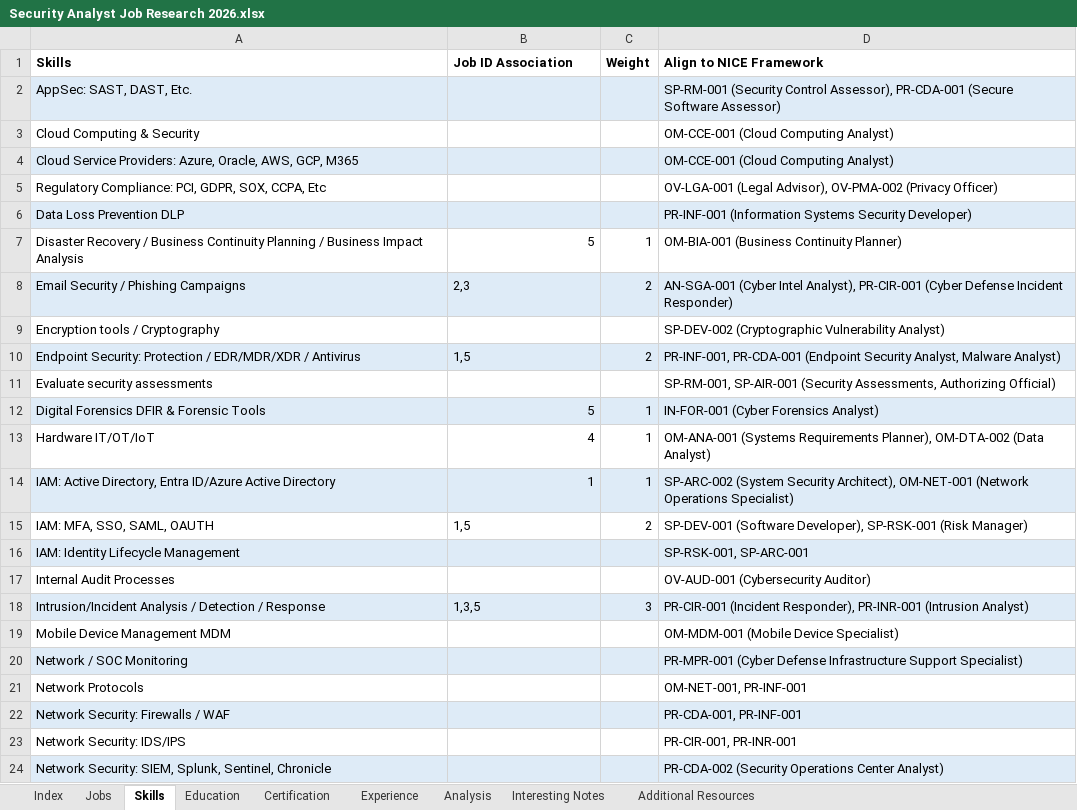
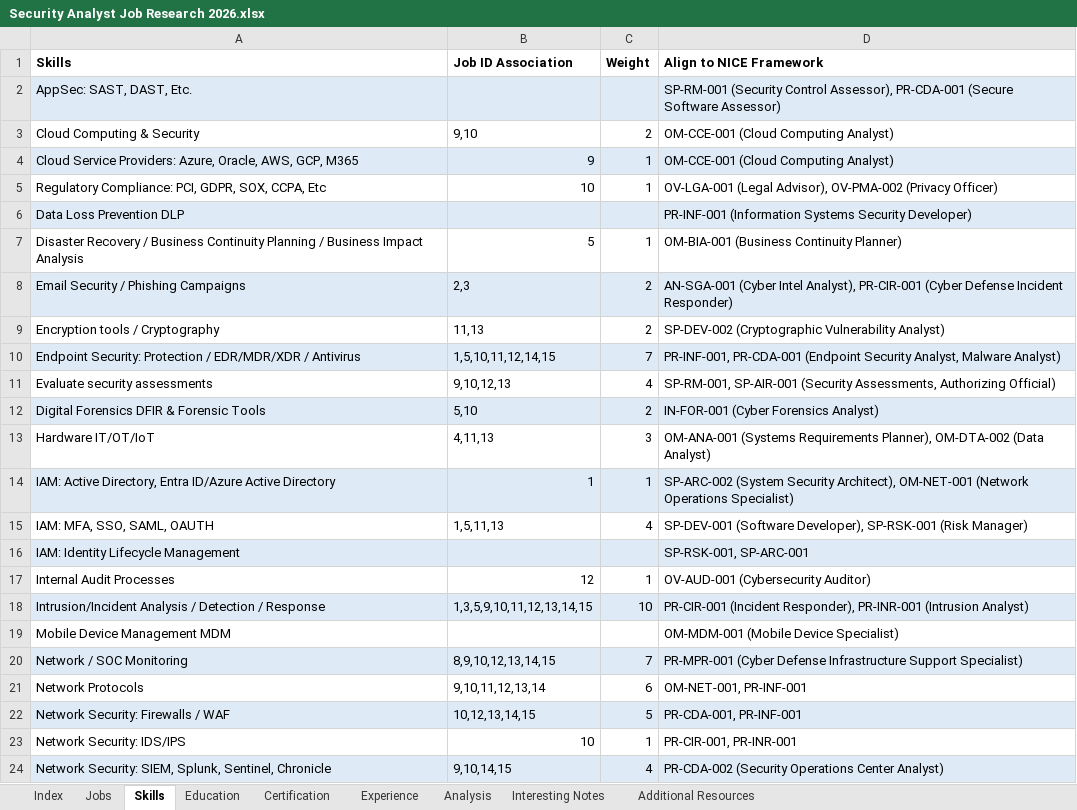
Before and after one commit to bvoris/mentorship-roleresearch, an Excel workbook: 2026/Security Analyst Job Research 2026.xlsx, sheet Skills, drawn as a sheet; only a part is shown; values as stored, in another font and other column widths than the file's, no borders; charts and pictures not drawn; the diff covers the shown part only; the diff names each change by its address in the sheet, - before the commit and + after, or states it on an @@ line.

```diff
--- a/2026/Security Analyst Job Research 2026.xlsx (sheet Skills)
+++ b/2026/Security Analyst Job Research 2026.xlsx (sheet Skills)
-B3 (Job ID Association): (empty)
+B3 (Job ID Association): 9,10
-C3 (Weight): (empty)
+C3 (Weight): 2
-B4 (Job ID Association): (empty)
+B4 (Job ID Association): 9
-C4:C5 (Weight): (empty)
+C4:C5 (Weight): 1
-B5 (Job ID Association): (empty)
+B5 (Job ID Association): 10
-B9 (Job ID Association): (empty)
+B9 (Job ID Association): 11,13
-C9 (Weight): (empty)
+C9 (Weight): 2
-B10 (Job ID Association): 1,5
+B10 (Job ID Association): 1,5,10,11,12,14,15
-C10 (Weight): 2
+C10 (Weight): 7
-B11 (Job ID Association): (empty)
+B11 (Job ID Association): 9,10,12,13
-C11 (Weight): (empty)
+C11 (Weight): 4
-B12 (Job ID Association): 5
+B12 (Job ID Association): 5,10
-C12 (Weight): 1
+C12 (Weight): 2
-B13 (Job ID Association): 4
+B13 (Job ID Association): 4,11,13
-C13 (Weight): 1
+C13 (Weight): 3
-B15 (Job ID Association): 1,5
+B15 (Job ID Association): 1,5,11,13
-C15 (Weight): 2
+C15 (Weight): 4
-B17 (Job ID Association): (empty)
+B17 (Job ID Association): 12
-C17 (Weight): (empty)
+C17 (Weight): 1
-B18 (Job ID Association): 1,3,5
+B18 (Job ID Association): 1,3,5,9,10,11,12,13,14,15
-C18 (Weight): 3
+C18 (Weight): 10
-B20 (Job ID Association): (empty)
+B20 (Job ID Association): 8,9,10,12,13,14,15
-C20 (Weight): (empty)
+C20 (Weight): 7
-B21 (Job ID Association): (empty)
+B21 (Job ID Association): 9,10,11,12,13,14
-C21 (Weight): (empty)
+C21 (Weight): 6
-B22 (Job ID Association): (empty)
+B22 (Job ID Association): 10,12,13,14,15
-C22 (Weight): (empty)
+C22 (Weight): 5
-B23 (Job ID Association): (empty)
+B23 (Job ID Association): 10
-C23 (Weight): (empty)
+C23 (Weight): 1
-B24 (Job ID Association): (empty)
+B24 (Job ID Association): 9,10,14,15
-C24 (Weight): (empty)
+C24 (Weight): 4
```
Also changed, not shown: 40 edited cells and cell formats elsewhere in this sheet, sheet Jobs, sheet Certification, sheet Experience, sheet Education, sheet Index, formulas that keep their value, charts or pictures.
